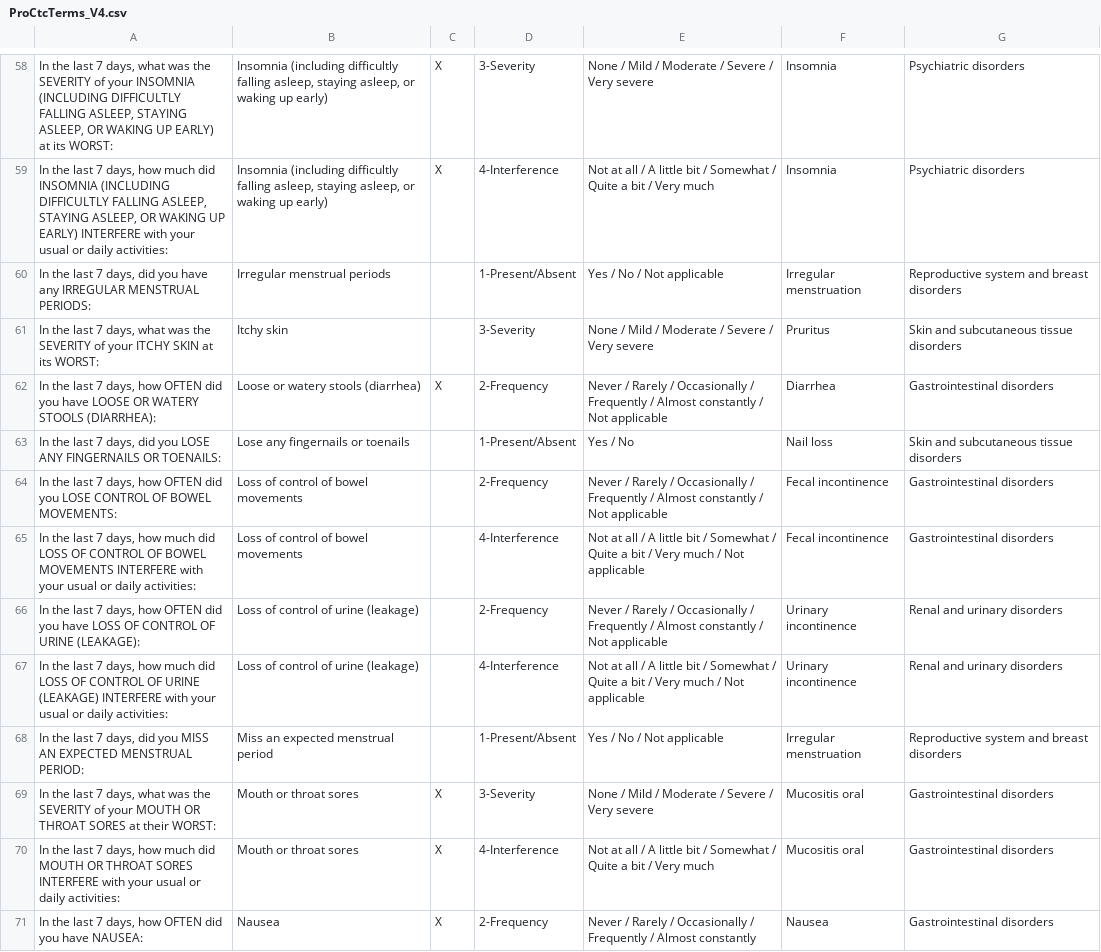
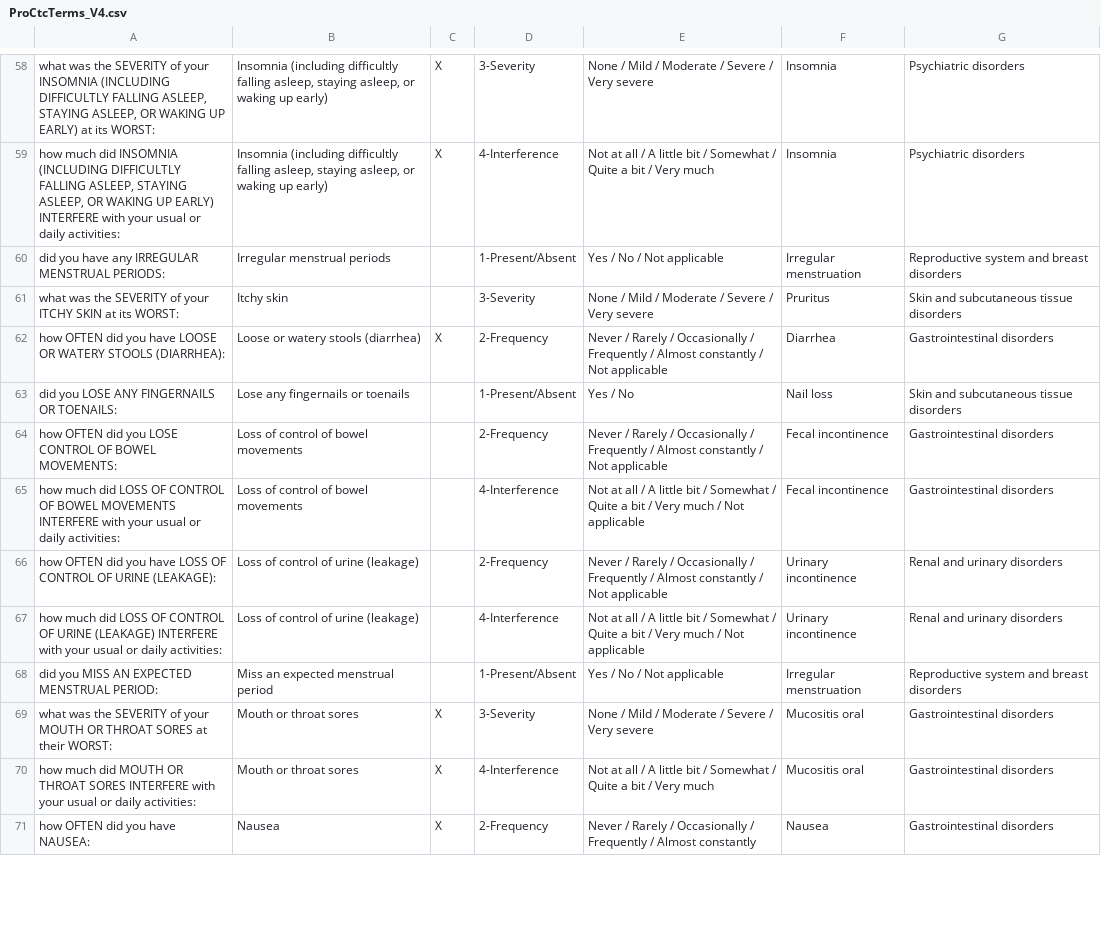
Before and after one commit to shireeshap/pro-cacte, a CSV file: pro-ctcae/software/core/src/main/resources/ProCtcTerms_V4.csv, drawn as a sheet; only a part is shown, gaps mark what is left out; the diff covers the shown part only; the diff names each change by its address in the sheet, - before the commit and + after, or states it on an @@ line.

```diff
--- a/pro-ctcae/software/core/src/main/resources/ProCtcTerms_V4.csv
+++ b/pro-ctcae/software/core/src/main/resources/ProCtcTerms_V4.csv
-A58: In the last 7 days, what was…
+A58: what was…
-A59: In the last 7 days, how much…
+A59: how much…
-A60: In the last 7 days, did you…
+A60: did you…
-A61: In the last 7 days, what was…
+A61: what was…
-A62: In the last 7 days, how OFTEN…
+A62: how OFTEN…
-A63: In the last 7 days, did you…
+A63: did you…
-A64: In the last 7 days, how OFTEN…
+A64: how OFTEN…
-A65: In the last 7 days, how much…
+A65: how much…
-A66: In the last 7 days, how OFTEN…
+A66: how OFTEN…
-A67: In the last 7 days, how much…
+A67: how much…
-A68: In the last 7 days, did you…
+A68: did you…
-A69: In the last 7 days, what was…
+A69: what was…
-A70: In the last 7 days, how much…
+A70: how much…
-A71: In the last 7 days, how OFTEN did you have NAUSEA:
+A71: how OFTEN did you have NAUSEA:
```
Also changed, not shown: 109 edited cells elsewhere in this file, 23 other files.
